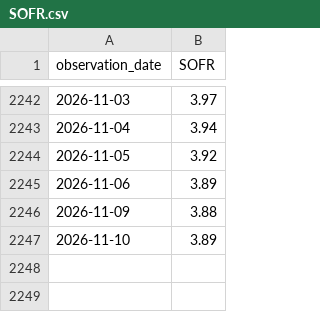
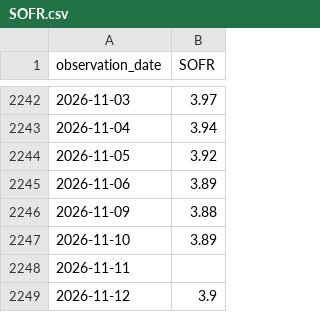
Before and after one commit to wrigh1ca-code/macro_eco_dashboard, a CSV file: public/data/fred/SOFR.csv, drawn as a sheet; only a part is shown, gaps mark what is left out; the diff names each change by its address in the sheet, - before the commit and + after, or states it on an @@ line.

```diff
--- a/public/data/fred/SOFR.csv
+++ b/public/data/fred/SOFR.csv
+row 2248: 2026-11-11
+row 2249: 2026-11-12 | 3.9
```
Also changed, not shown: 2 other files.
